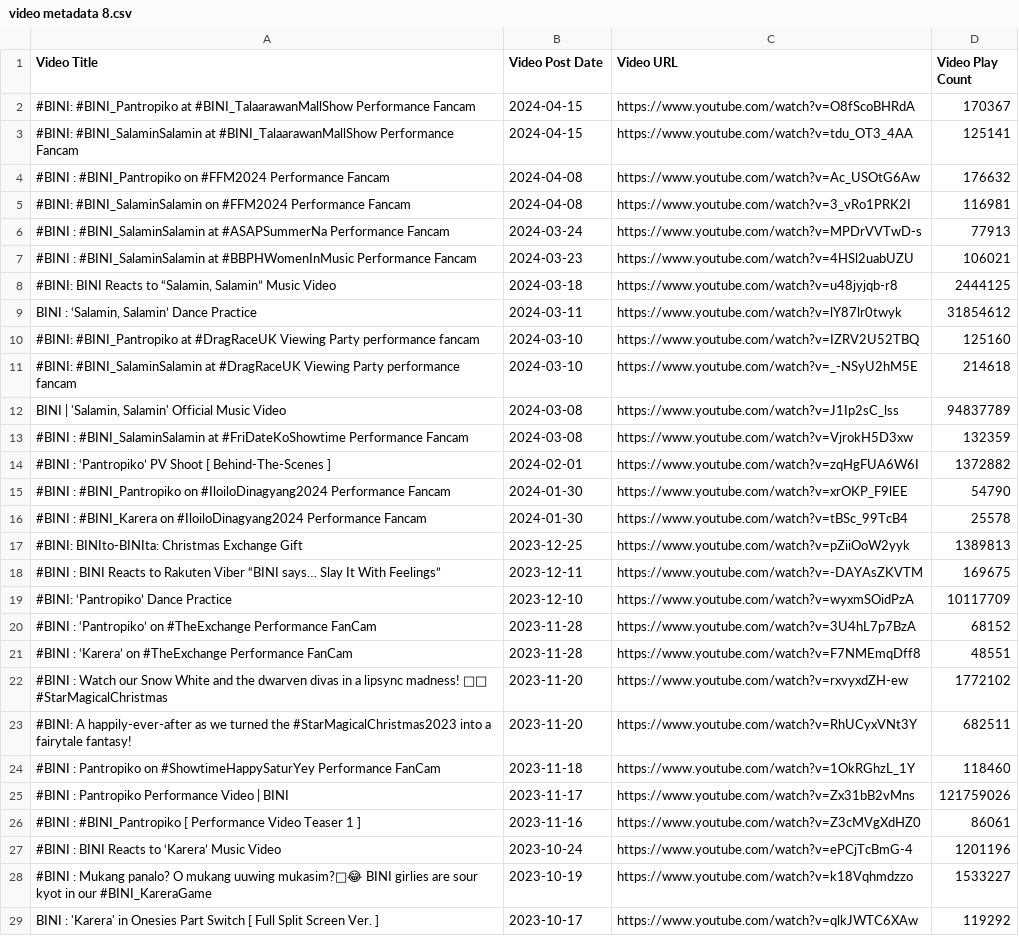
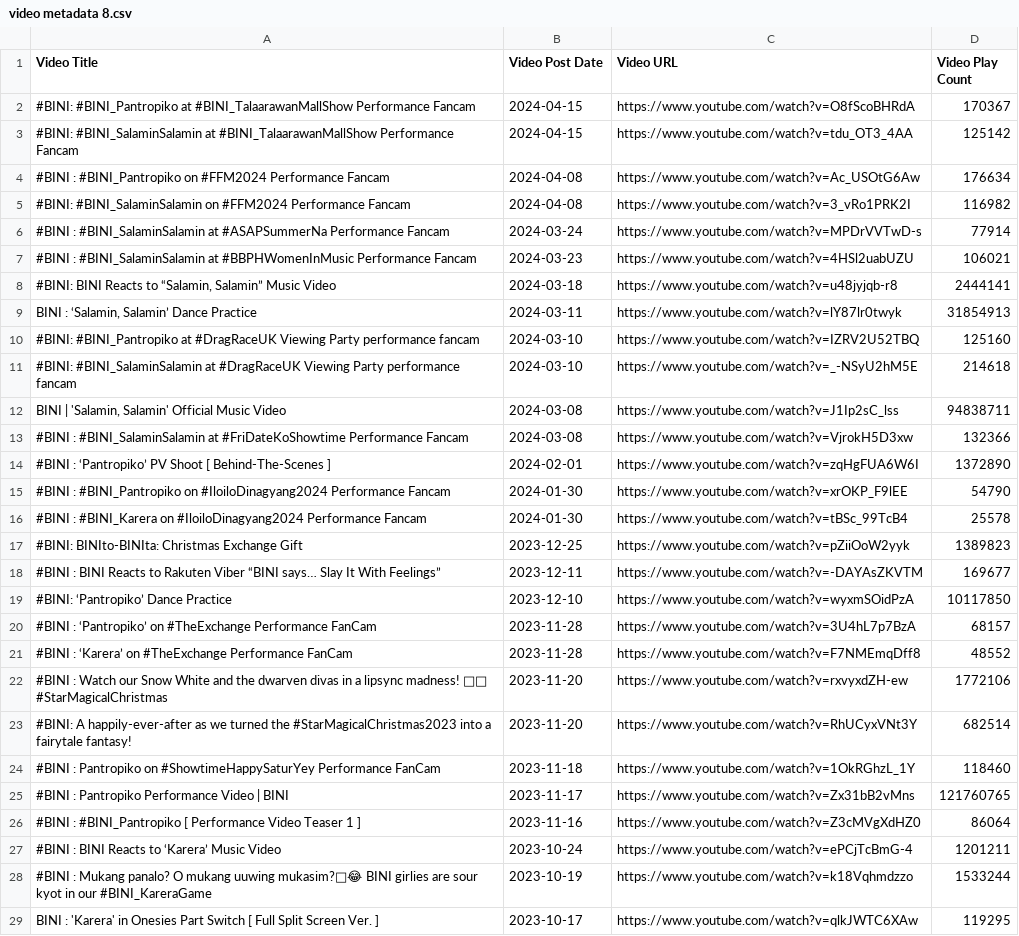
Before and after one commit to Shad0wC0de/biniviews, a CSV file: video metadata 8.csv, drawn as a sheet; only a part is shown; the diff covers the shown part only; the diff names each change by its address in the sheet, - before the commit and + after, or states it on an @@ line.

```diff
--- a/video metadata 8.csv
+++ b/video metadata 8.csv
-D3 (Video Play Count): 125141
+D3 (Video Play Count): 125142
-D4 (Video Play Count): 176632
+D4 (Video Play Count): 176634
-D5 (Video Play Count): 116981
+D5 (Video Play Count): 116982
-D6 (Video Play Count): 77913
+D6 (Video Play Count): 77914
-D8 (Video Play Count): 2444125
+D8 (Video Play Count): 2444141
-D9 (Video Play Count): 31854612
+D9 (Video Play Count): 31854913
-D12 (Video Play Count): 94837789
+D12 (Video Play Count): 94838711
-D13 (Video Play Count): 132359
+D13 (Video Play Count): 132366
-D14 (Video Play Count): 1372882
+D14 (Video Play Count): 1372890
-D17 (Video Play Count): 1389813
+D17 (Video Play Count): 1389823
-D18 (Video Play Count): 169675
+D18 (Video Play Count): 169677
-D19 (Video Play Count): 10117709
+D19 (Video Play Count): 10117850
-D20 (Video Play Count): 68152
+D20 (Video Play Count): 68157
-D21 (Video Play Count): 48551
+D21 (Video Play Count): 48552
-D22 (Video Play Count): 1772102
+D22 (Video Play Count): 1772106
-D23 (Video Play Count): 682511
+D23 (Video Play Count): 682514
-D25 (Video Play Count): 121759026
+D25 (Video Play Count): 121760765
-D26 (Video Play Count): 86061
+D26 (Video Play Count): 86064
-D27 (Video Play Count): 1201196
+D27 (Video Play Count): 1201211
-D28 (Video Play Count): 1533227
+D28 (Video Play Count): 1533244
-D29 (Video Play Count): 119292
+D29 (Video Play Count): 119295
```
Also changed, not shown: 39 edited cells elsewhere in this file, video metadata 10.csv, video metadata 11.csv, 2 other files.
